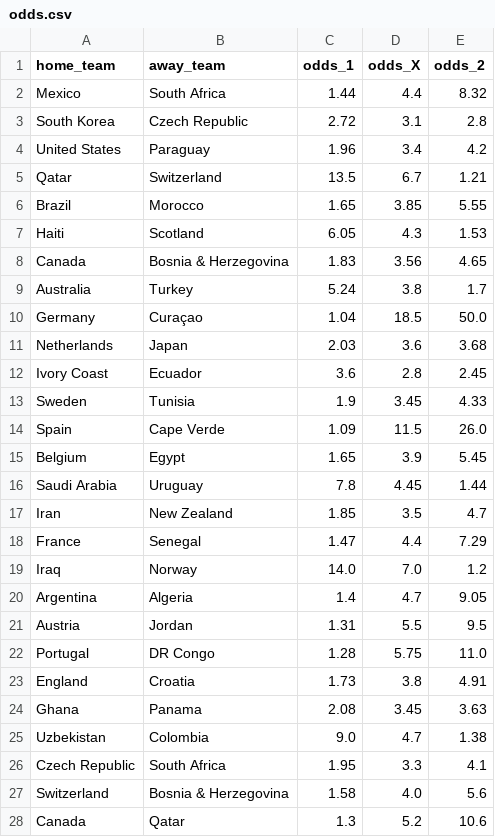
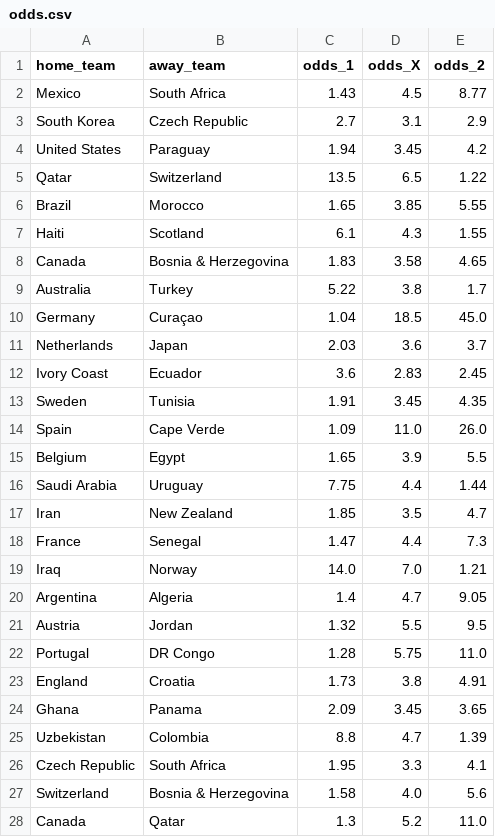
Before and after one commit to SergioLlana/world-cup-predictor, a CSV file: data/input/odds.csv, drawn as a sheet; only a part is shown; the diff covers the shown part only.

```diff
--- a/data/input/odds.csv
+++ b/data/input/odds.csv
@@ -1,28 +1,28 @@
 home_team,away_team,odds_1,odds_X,odds_2
-Mexico,South Africa,1.44,4.4,8.32
-South Korea,Czech Republic,2.72,3.1,2.8
-United States,Paraguay,1.96,3.4,4.2
-Qatar,Switzerland,13.5,6.7,1.21
+Mexico,South Africa,1.43,4.5,8.77
+South Korea,Czech Republic,2.7,3.1,2.9
+United States,Paraguay,1.94,3.45,4.2
+Qatar,Switzerland,13.5,6.5,1.22
 Brazil,Morocco,1.65,3.85,5.55
-Haiti,Scotland,6.05,4.3,1.53
-Canada,Bosnia & Herzegovina,1.83,3.56,4.65
-Australia,Turkey,5.24,3.8,1.7
-Germany,Curaçao,1.04,18.5,50.0
-Netherlands,Japan,2.03,3.6,3.68
-Ivory Coast,Ecuador,3.6,2.8,2.45
-Sweden,Tunisia,1.9,3.45,4.33
-Spain,Cape Verde,1.09,11.5,26.0
-Belgium,Egypt,1.65,3.9,5.45
-Saudi Arabia,Uruguay,7.8,4.45,1.44
+Haiti,Scotland,6.1,4.3,1.55
+Canada,Bosnia & Herzegovina,1.83,3.58,4.65
+Australia,Turkey,5.22,3.8,1.7
+Germany,Curaçao,1.04,18.5,45.0
+Netherlands,Japan,2.03,3.6,3.7
+Ivory Coast,Ecuador,3.6,2.83,2.45
+Sweden,Tunisia,1.91,3.45,4.35
+Spain,Cape Verde,1.09,11.0,26.0
+Belgium,Egypt,1.65,3.9,5.5
+Saudi Arabia,Uruguay,7.75,4.4,1.44
 Iran,New Zealand,1.85,3.5,4.7
-France,Senegal,1.47,4.4,7.29
-Iraq,Norway,14.0,7.0,1.2
+France,Senegal,1.47,4.4,7.3
+Iraq,Norway,14.0,7.0,1.21
 Argentina,Algeria,1.4,4.7,9.05
-Austria,Jordan,1.31,5.5,9.5
+Austria,Jordan,1.32,5.5,9.5
 Portugal,DR Congo,1.28,5.75,11.0
 England,Croatia,1.73,3.8,4.91
-Ghana,Panama,2.08,3.45,3.63
-Uzbekistan,Colombia,9.0,4.7,1.38
+Ghana,Panama,2.09,3.45,3.65
+Uzbekistan,Colombia,8.8,4.7,1.39
 Czech Republic,South Africa,1.95,3.3,4.1
 Switzerland,Bosnia & Herzegovina,1.58,4.0,5.6
-Canada,Qatar,1.3,5.2,10.6
+Canada,Qatar,1.3,5.2,11.0
```
Also changed, not shown: 29 edited cells elsewhere in this file, data/groups/groups_history_2026-06-11.csv, data/predictions/picks_history_2026-06-11.csv, 11 other files.
